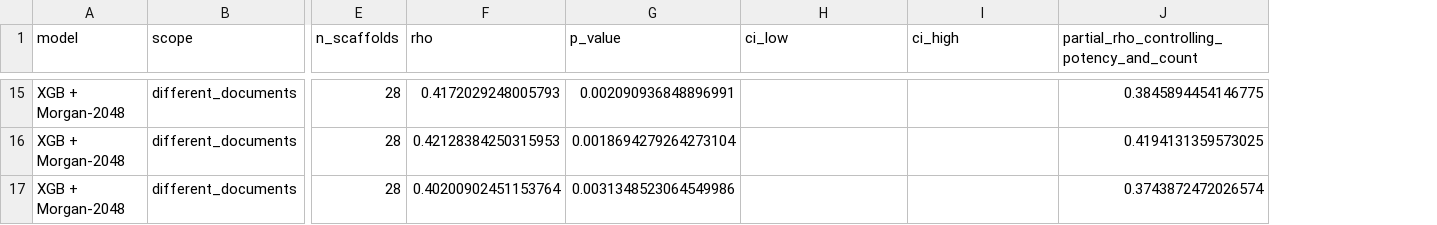
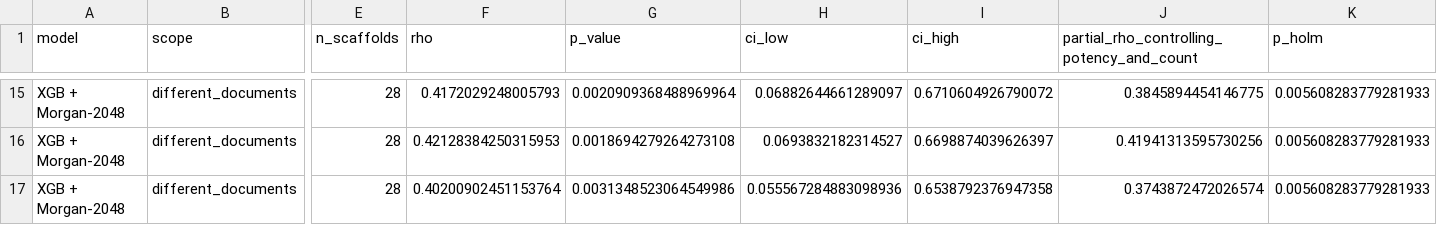
Before and after one commit to snumryk/TRPA1-ML-benchmark, a CSV file: results/tables/FINAL_H2_variability_vs_error.csv, drawn as a sheet; only a part is shown, gaps mark what is left out; the diff covers the shown part only; the diff names each change by its address in the sheet, - before the commit and + after, or states it on an @@ line.

```diff
--- a/results/tables/FINAL_H2_variability_vs_error.csv
+++ b/results/tables/FINAL_H2_variability_vs_error.csv
+column K (p_holm), rows 15-17: all 0.005608283779281933
-G15 (p_value): 0.002090936848896991
+G15 (p_value): 0.0020909368488969964
-H15 (ci_low): (empty)
+H15 (ci_low): 0.06882644661289097
-I15 (ci_high): (empty)
+I15 (ci_high): 0.6710604926790072
-G16 (p_value): 0.0018694279264273104
+G16 (p_value): 0.0018694279264273108
-H16 (ci_low): (empty)
+H16 (ci_low): 0.0693832182314527
-I16 (ci_high): (empty)
+I16 (ci_high): 0.6698874039626397
-J16: 0.4194131359573025
+J16: 0.41941313595730256
-H17 (ci_low): (empty)
+H17 (ci_low): 0.055567284883098936
-I17 (ci_high): (empty)
+I17 (ci_high): 0.6538792376947358
```
Also changed, not shown: 31 edited cells elsewhere in this file, results/tables/FINAL_H1_scaffold_performance.csv, results/tables/FINAL_H4_similarity_vs_error.csv, 9 other files.
